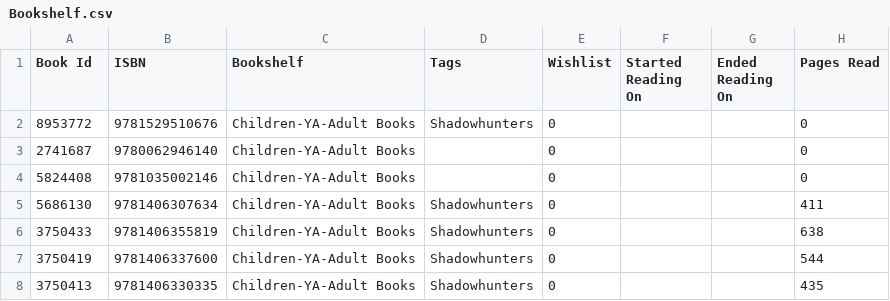
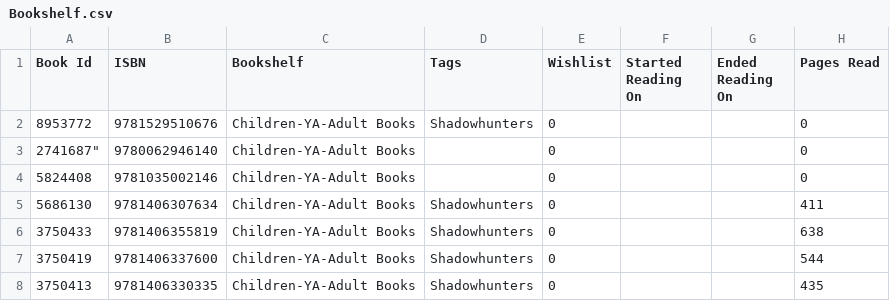
Before and after one commit to spacecupcake1/Book-Wiki, a CSV file: Bookshelf.csv, drawn as a sheet; only a part is shown; the diff names each change by its address in the sheet, - before the commit and + after, or states it on an @@ line.

```diff
--- a/Bookshelf.csv
+++ b/Bookshelf.csv
-A3 (Book Id): 2741687
+A3 (Book Id): 2741687"
```
Also changed, not shown: 7 other files.
